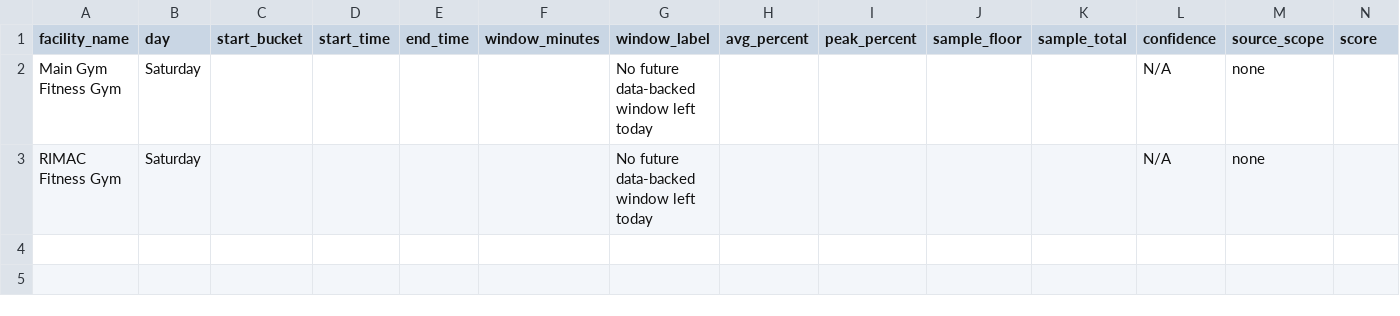
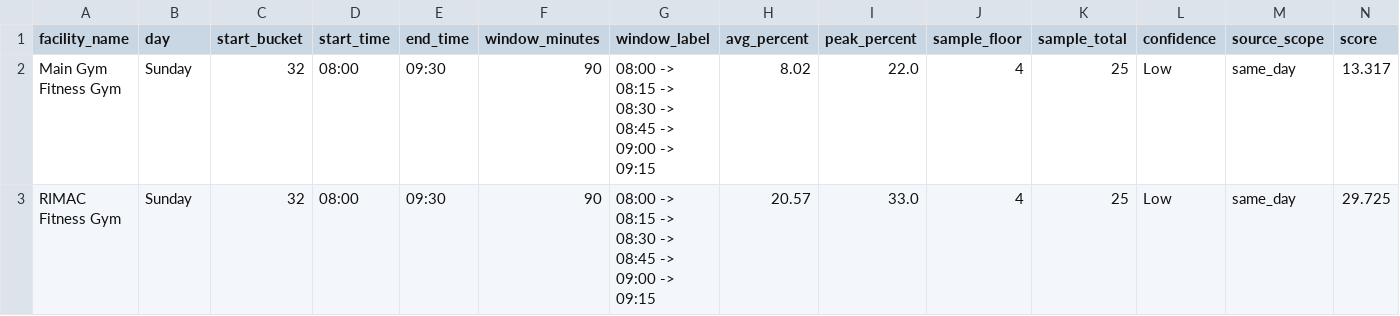
Before and after one commit to aarond67/ucsd-gym-tracker, a CSV file: next_best_windows_today.csv, drawn as a sheet.

Commit message:
update occupancy data 2026-05-10 00:00:03

```diff
--- a/next_best_windows_today.csv
+++ b/next_best_windows_today.csv
@@ -1,3 +1,3 @@
 facility_name,day,start_bucket,start_time,end_time,window_minutes,window_label,avg_percent,peak_percent,sample_floor,sample_total,confidence,source_scope,score
-Main Gym Fitness Gym,Saturday,,,,,No future data-backed window left today,,,,,N/A,none,
-RIMAC Fitness Gym,Saturday,,,,,No future data-backed window left today,,,,,N/A,none,
+Main Gym Fitness Gym,Sunday,32,08:00,09:30,90,08:00 -> 08:15 -> 08:30 -> 08:45 -> 09:00 -> 09:15,8.02,22.0,4,25,Low,same_day,13.317
+RIMAC Fitness Gym,Sunday,32,08:00,09:30,90,08:00 -> 08:15 -> 08:30 -> 08:45 -> 09:00 -> 09:15,20.57,33.0,4,25,Low,same_day,29.725
```
Also changed, not shown: 5 other files.
